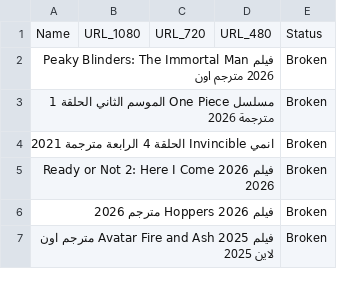
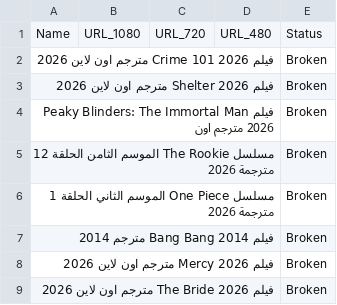
Before and after one commit to OmarLalgerino/GO-RS, a CSV file: database.csv, drawn as a sheet; only a part is shown; the diff covers the shown part only.

```diff
--- a/database.csv
+++ b/database.csv
@@ -1,7 +1,9 @@
 Name,URL_1080,URL_720,URL_480,Status
+فيلم Crime 101 2026 مترجم اون لاين                                                                                                                                                 2026,,,,Broken
+فيلم Shelter 2026 مترجم اون لاين                                                                                                                                                 2026,,,,Broken
 فيلم Peaky Blinders: The Immortal Man 2026 مترجم اون,,,,Broken
+مسلسل The Rookie الموسم الثامن الحلقة 12 مترجمة                                                                                                                                                 2026,,,,Broken
 مسلسل One Piece الموسم الثاني الحلقة 1 مترجمة                                                                                                                                                 2026,,,,Broken
-انمي Invincible الحلقة 4 الرابعة مترجمة                                                                                                                                                 2021,,,,Broken
-فيلم Ready or Not 2: Here I Come 2026                                                                                                                                                 2026,,,,Broken
-فيلم Hoppers 2026 مترجم                                                                                                                                                 2026,,,,Broken
-فيلم Avatar Fire and Ash 2025 مترجم اون لاين                                                                                                                                                 2025,,,,Broken
+فيلم Bang Bang 2014 مترجم                                                                                                                                                 2014,,,,Broken
+فيلم Mercy 2026 مترجم اون لاين                                                                                                                                                 2026,,,,Broken
+فيلم The Bride 2026 مترجم اون لاين                                                                                                                                                 2026,,,,Broken
```
Also changed, not shown: 1 removed row and 7 edited cells elsewhere in this file.
